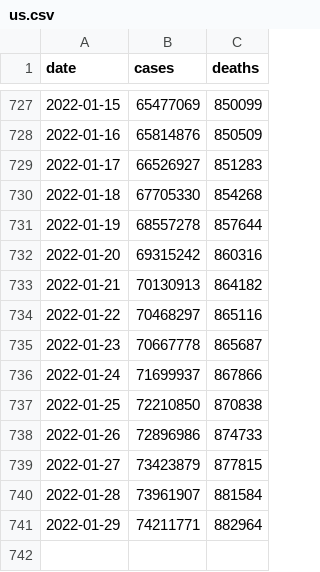
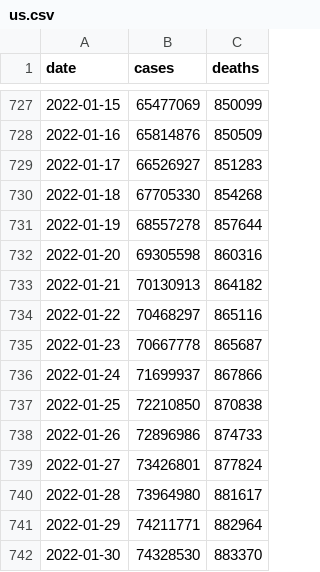
Before and after one commit to nytimes/covid-19-data, a CSV file: us.csv, drawn as a sheet; only a part is shown, gaps mark what is left out.

```diff
--- a/us.csv
+++ b/us.csv
@@ -731,3 +731,3 @@ date,cases,deaths
 2022-01-19,68557278,857644
-2022-01-20,69315242,860316
+2022-01-20,69305598,860316
 2022-01-21,70130913,864182
@@ -738,4 +738,5 @@ date,cases,deaths
 2022-01-26,72896986,874733
-2022-01-27,73423879,877815
-2022-01-28,73961907,881584
+2022-01-27,73426801,877824
+2022-01-28,73964980,881617
 2022-01-29,74211771,882964
+2022-01-30,74328530,883370
```
Also changed, not shown: live/us-counties.csv, live/us-states.csv, 6 other files.
